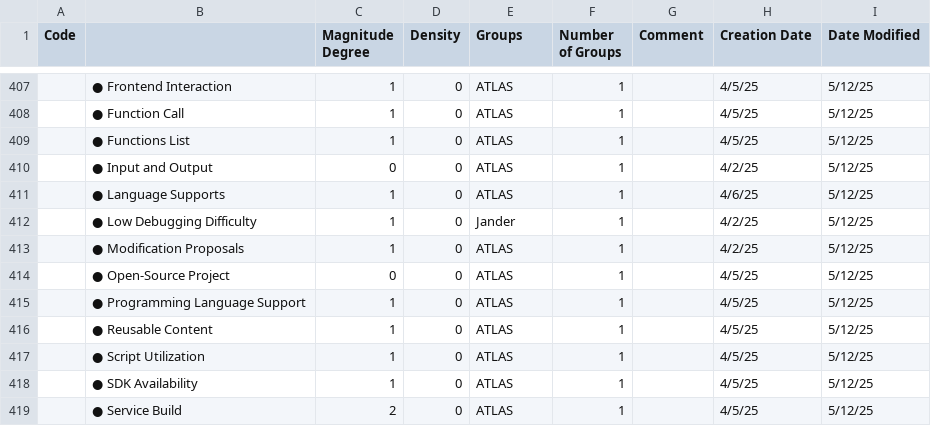
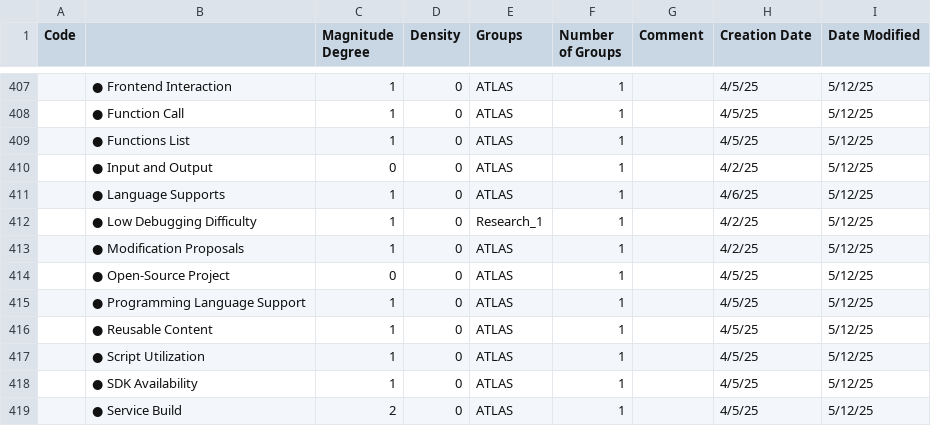
Before and after one commit to ICSA26-supplementary-material/edgeai.empirical-study.replication-package, a CSV file: thematic_analisys/atlas.ti_exports/20250914_code_list_frequencies.csv, drawn as a sheet; only a part is shown, gaps mark what is left out; the diff covers the shown part only.

```diff
--- a/thematic_analisys/atlas.ti_exports/20250914_code_list_frequencies.csv
+++ b/thematic_analisys/atlas.ti_exports/20250914_code_list_frequencies.csv
@@ -411,3 +411,3 @@ Code;;Magnitude Degree;Density;Groups;Number of Groups;Comment;Creation Date;Dat
 ;● Language Supports;1;0;ATLAS;1;;4/6/25;5/12/25
-;● Low Debugging Difficulty;1;0;Jander;1;;4/2/25;5/12/25
+;● Low Debugging Difficulty;1;0;Research_1;1;;4/2/25;5/12/25
 ;● Modification Proposals;1;0;ATLAS;1;;4/2/25;5/12/25
```
Also changed, not shown: 10 edited cells elsewhere in this file, 2 other files.
